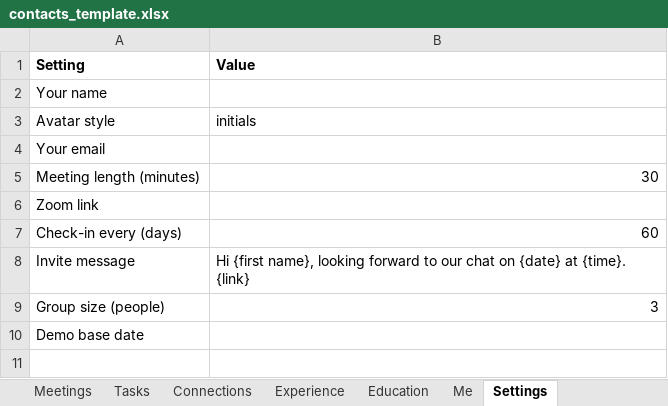
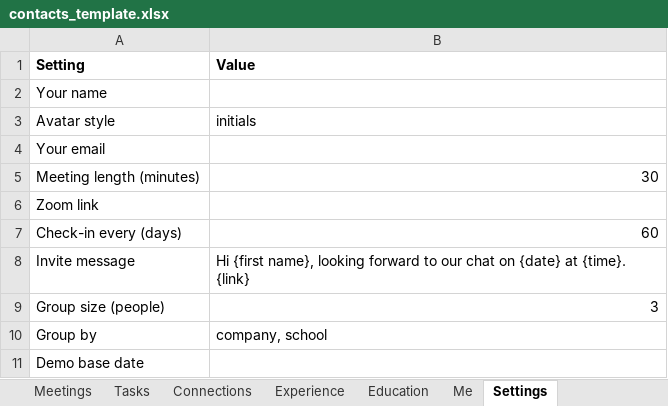
Before and after one commit to westons-hub/network-map, an Excel workbook: site/template/contacts_template.xlsx, sheet Settings, drawn as a sheet; values as stored, in another font and other column widths than the file's, no borders; the diff names each change by its address in the sheet, - before the commit and + after, or states it on an @@ line.

```diff
--- a/site/template/contacts_template.xlsx (sheet Settings)
+++ b/site/template/contacts_template.xlsx (sheet Settings)
+row 10: Group by | company, school
```
Also changed, not shown: site/demo/demo_network.xlsx, 11 other files.
